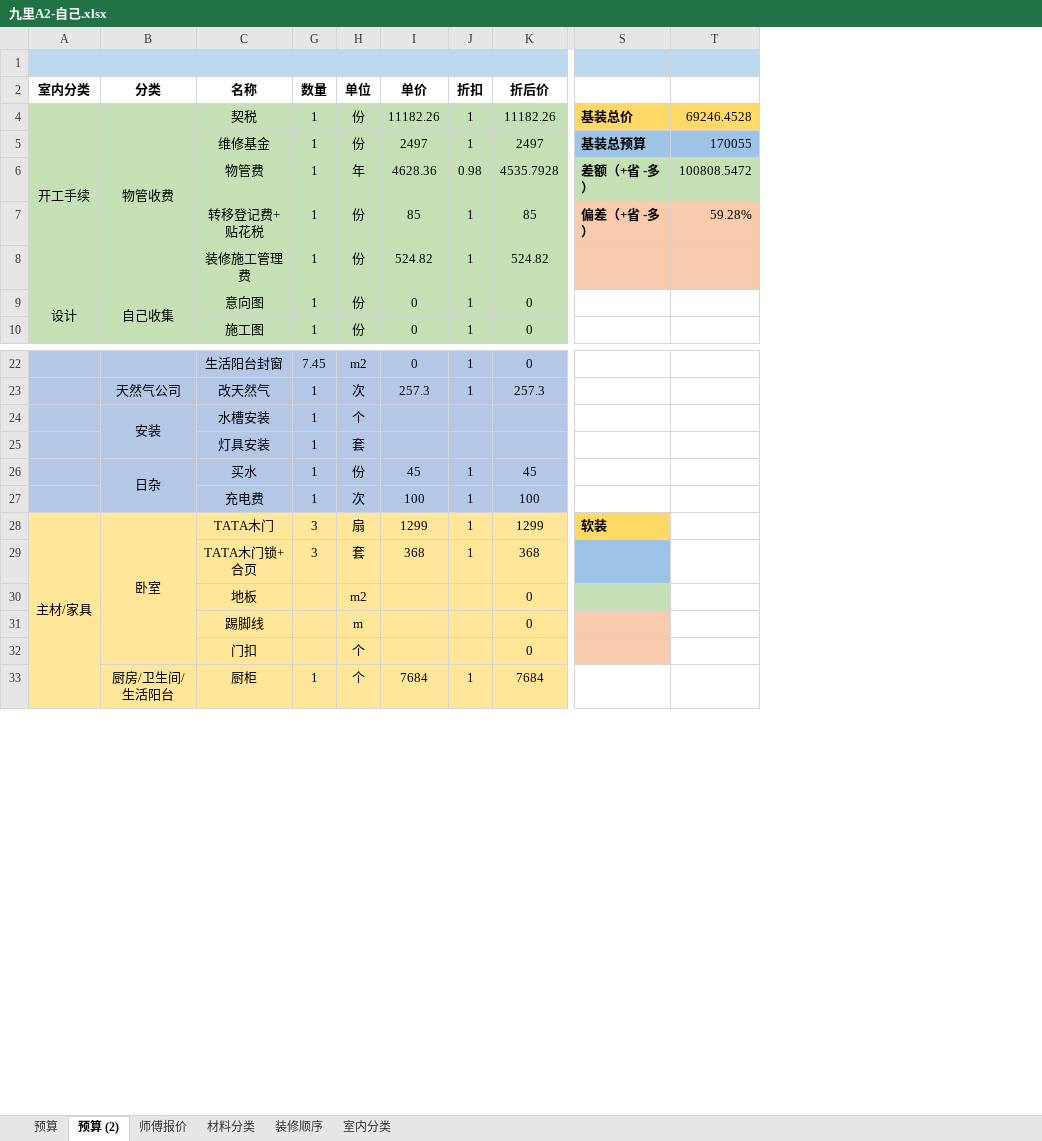
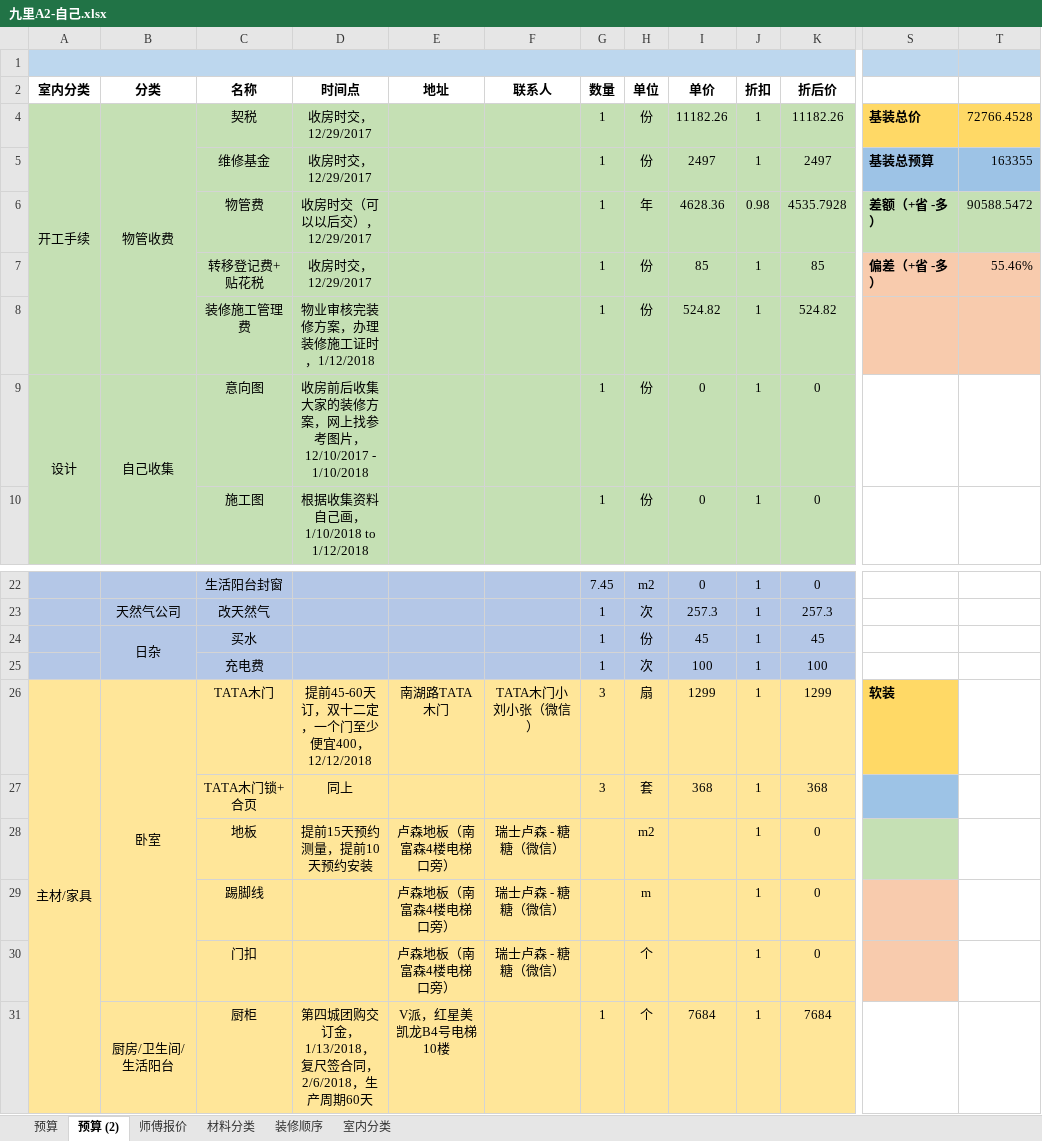
Before and after one commit to cocotao/docurate, an Excel workbook: 九里A2-自己.xlsx, sheet 预算 (2), drawn as a sheet; only a part is shown, gaps mark what is left out; values as stored, in another font and other column widths than the file's, no borders; conditional formats not drawn; removed rows and columns are numbered as before the commit, all else as after; rows hold the shown columns only; the diff covers the shown part only; the diff names each change by its address in the sheet, - before the commit and + after, or states it on an @@ line.

```diff
--- a/九里A2-自己.xlsx (sheet 预算 (2))
+++ b/九里A2-自己.xlsx (sheet 预算 (2))
@@ column D (时间点) unhidden, rows 4-10: 收房时交，12/29/2017 | 收房时交，12/29/2017 | 收房时交（可以以后交），12/29/2017 | 收房时交，12/29/2017 | 物业审核完装修方案，办理装修施工证时，1/12/2018 | 收房前后收集大家的装修方案，网上找参考图片，12/10/2017 - 1/10/2018 | 根据收集资料自己画，1/10/2018 to 1/12/2018; rows 26-31: 提前45-60天订，双十二定，一个门至少便宜400，12/12/2018 | 同上 | 提前15天预约测量，提前10天预约安装 |  |  | 第四城团购交订金，1/13/2018，复尺签合同，2/6/2018，生产周期60天 @@
@@ column E (地址) unhidden, rows 26-31: 南湖路TATA木门 |  | 卢森地板（南富森4楼电梯口旁） | 卢森地板（南富森4楼电梯口旁） | 卢森地板（南富森4楼电梯口旁） | V派，红星美凯龙B4号电梯10楼 @@
@@ column F (联系人) unhidden, rows 26-30: TATA木门小刘小张（微信） |  | 瑞士卢森 - 糖糖（微信） | 瑞士卢森 - 糖糖（微信） | 瑞士卢森 - 糖糖（微信） @@
-column T, rows 4-7: 69246.4528 | 170055 | 100808.5472 | 59.28%
+column T, rows 4-7: 72766.4528 | 163355 | 90588.5472 | 55.46%
-row 24:  | 安装 | 水槽安装 | 1 | 个
-row 25:  |  | 灯具安装 | 1 | 套
-J28:J30 (折扣): (empty)
+J28:J30 (折扣): 1
```
Also changed, not shown: 2 added rows, 4 removed rows and 33 edited cells elsewhere in this sheet, formulas that keep their value.
